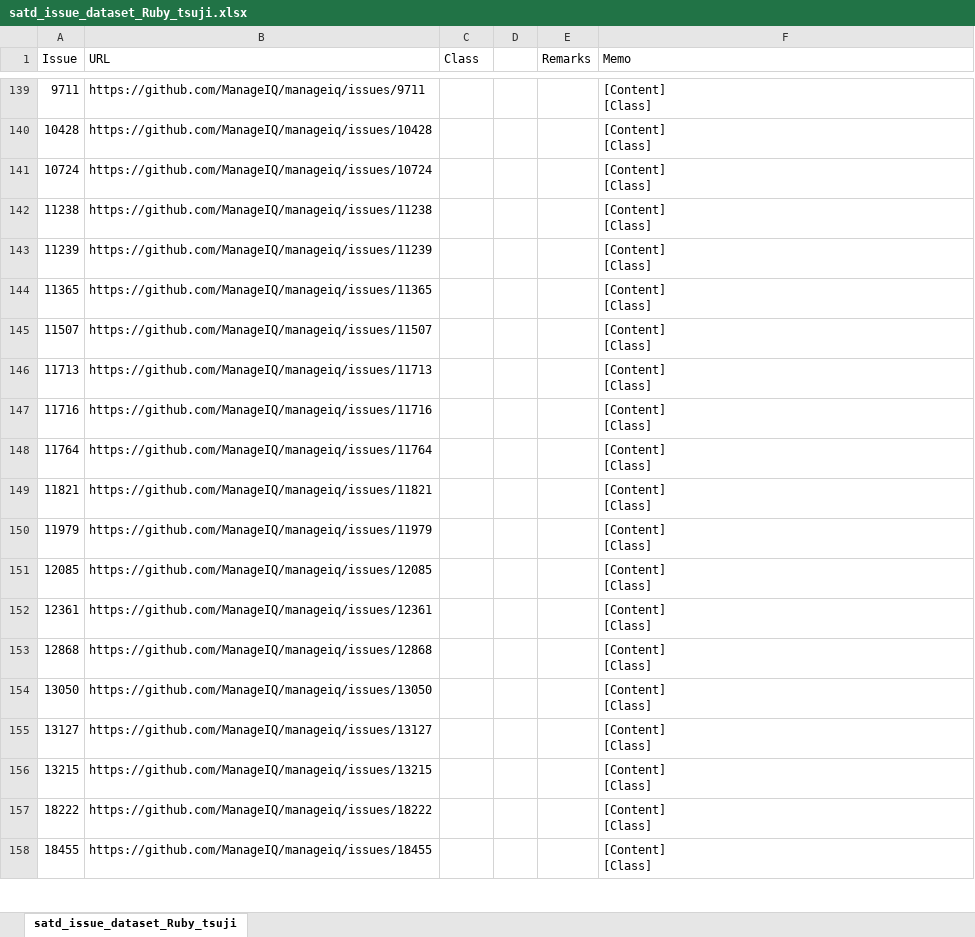
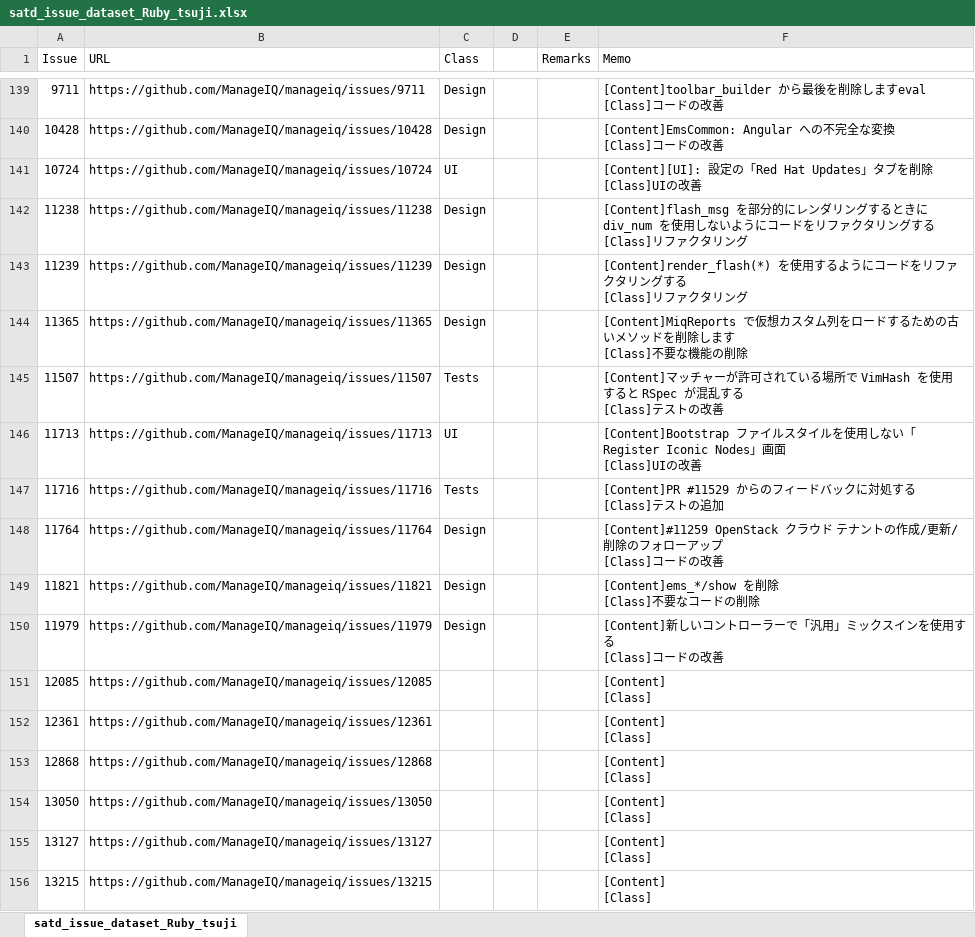
Before and after one commit to 3cywfym/td_dataset, an Excel workbook: satd_issue_dataset_Ruby_tsuji.xlsx, sheet satd_issue_dataset_Ruby_tsuji, drawn as a sheet; only a part is shown, gaps mark what is left out; the shorter side is filled out with more unchanged rows; values as stored, in another font and other column widths than the file's, no borders; ↵ is a line break in a cell; the diff covers the shown part only; the diff names each change by its address in the sheet, - before the commit and + after, or states it on an @@ line.

Commit message:
Ruby 〜150まで目視

```diff
--- a/satd_issue_dataset_Ruby_tsuji.xlsx (sheet satd_issue_dataset_Ruby_tsuji)
+++ b/satd_issue_dataset_Ruby_tsuji.xlsx (sheet satd_issue_dataset_Ruby_tsuji)
-C139:C140 (Class): (empty)
+C139:C140 (Class): Design
-F139 (Memo): [Content] ↵ [Class]
+F139 (Memo): [Content]toolbar_builder から最後を削除しますeval ↵ [Class]コードの改善
-F140 (Memo): [Content] ↵ [Class]
+F140 (Memo): [Content]EmsCommon: Angular への不完全な変換 ↵ [Class]コードの改善
-C141 (Class): (empty)
+C141 (Class): UI
-F141 (Memo): [Content] ↵ [Class]
+F141 (Memo): [Content][UI]: 設定の「Red Hat Updates」タブを削除 ↵ [Class]UIの改善
-C142:C144 (Class): (empty)
+C142:C144 (Class): Design
-F142 (Memo): [Content] ↵ [Class]
+F142 (Memo): [Content]flash_msg を部分的にレンダリングするときに div_num を使用しないようにコードをリファクタリングする ↵ [Class]リファクタリング
-F143 (Memo): [Content] ↵ [Class]
+F143 (Memo): [Content]render_flash(*) を使用するようにコードをリファクタリングする ↵ [Class]リファクタリング
-F144 (Memo): [Content] ↵ [Class]
+F144 (Memo): [Content]MiqReports で仮想カスタム列をロードするための古いメソッドを削除します ↵ [Class]不要な機能の削除
-C145 (Class): (empty)
+C145 (Class): Tests
-F145 (Memo): [Content] ↵ [Class]
+F145 (Memo): [Content]マッチャーが許可されている場所で VimHash を使用すると RSpec が混乱する ↵ [Class]テストの改善
-C146 (Class): (empty)
+C146 (Class): UI
-F146 (Memo): [Content] ↵ [Class]
+F146 (Memo): [Content]Bootstrap ファイルスタイルを使用しない「Register Iconic Nodes」画面 ↵ [Class]UIの改善
-C147 (Class): (empty)
+C147 (Class): Tests
-F147 (Memo): [Content] ↵ [Class]
+F147 (Memo): [Content]PR #11529 からのフィードバックに対処する ↵ [Class]テストの追加
-C148:C150 (Class): (empty)
+C148:C150 (Class): Design
-F148 (Memo): [Content] ↵ [Class]
+F148 (Memo): [Content]#11259 OpenStack クラウド テナントの作成/更新/削除のフォローアップ ↵ [Class]コードの改善
-F149 (Memo): [Content] ↵ [Class]
+F149 (Memo): [Content]ems_*/show を削除 ↵ [Class]不要なコードの削除
-F150 (Memo): [Content] ↵ [Class]
+F150 (Memo): [Content]新しいコントローラーで「汎用」ミックスインを使用する ↵ [Class]コードの改善
```
Also changed, not shown: 80 edited cells elsewhere in this sheet.
